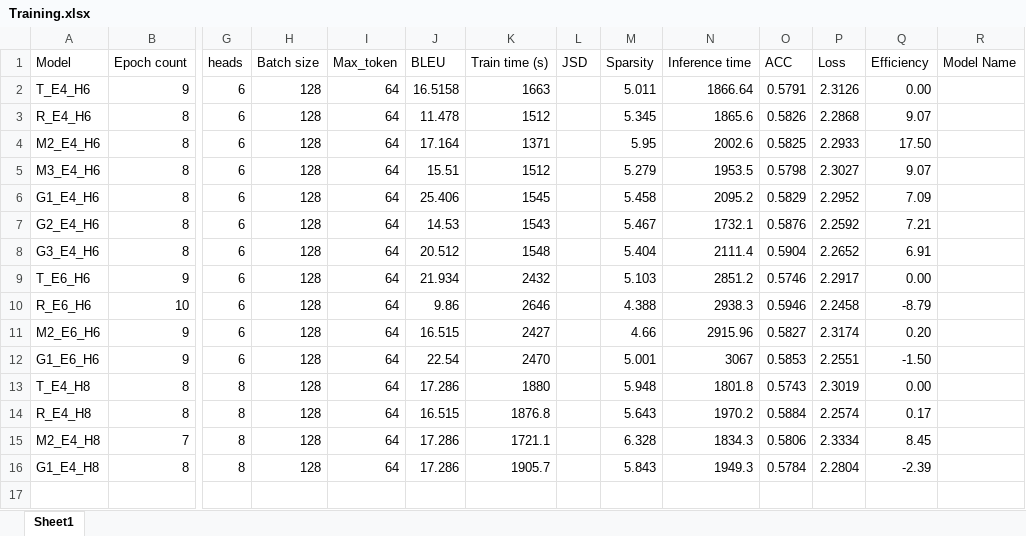
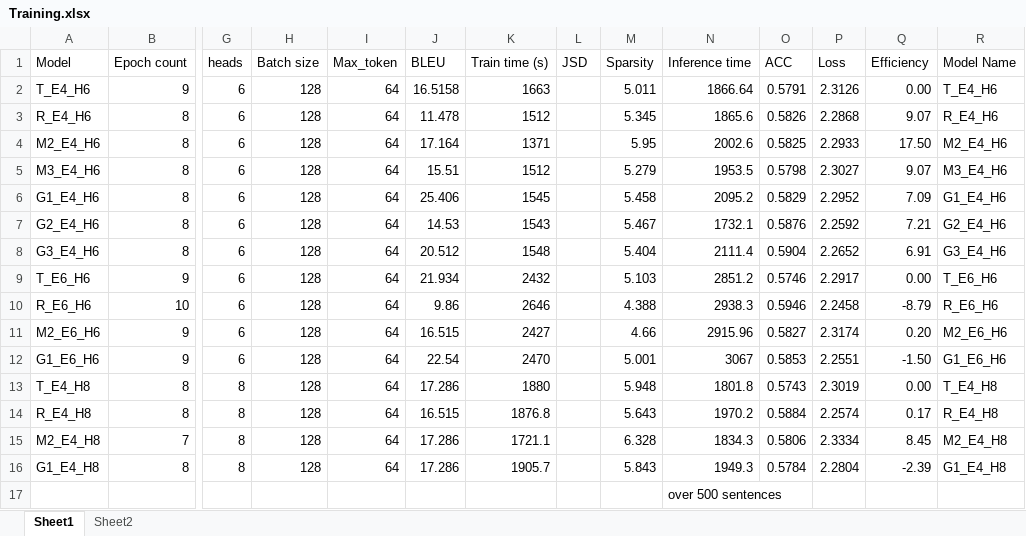
Before and after one commit to Mubtasim-Fuad-Mahde-1/Thesis, an Excel workbook: Training.xlsx, sheet Sheet1, drawn as a sheet; only a part is shown, gaps mark what is left out; values as stored, in another font and other column widths than the file's, no borders; rows hold the shown columns only; the diff names each change by its address in the sheet, - before the commit and + after, or states it on an @@ line.

```diff
--- a/Training.xlsx (sheet Sheet1)
+++ b/Training.xlsx (sheet Sheet1)
+sheet tab: Sheet2
-R2 (Model Name): (empty)
+R2 (Model Name): T_E4_H6
-R3 (Model Name): (empty)
+R3 (Model Name): R_E4_H6
-R4 (Model Name): (empty)
+R4 (Model Name): M2_E4_H6
-R5 (Model Name): (empty)
+R5 (Model Name): M3_E4_H6
-R6 (Model Name): (empty)
+R6 (Model Name): G1_E4_H6
-R7 (Model Name): (empty)
+R7 (Model Name): G2_E4_H6
-R8 (Model Name): (empty)
+R8 (Model Name): G3_E4_H6
-R9 (Model Name): (empty)
+R9 (Model Name): T_E6_H6
-R10 (Model Name): (empty)
+R10 (Model Name): R_E6_H6
-R11 (Model Name): (empty)
+R11 (Model Name): M2_E6_H6
-R12 (Model Name): (empty)
+R12 (Model Name): G1_E6_H6
-R13 (Model Name): (empty)
+R13 (Model Name): T_E4_H8
-R14 (Model Name): (empty)
+R14 (Model Name): R_E4_H8
-R15 (Model Name): (empty)
+R15 (Model Name): M2_E4_H8
-R16 (Model Name): (empty)
+R16 (Model Name): G1_E4_H8
+row 17:  |  |  |  |  |  |  |  |  | over 500 sentences
```
